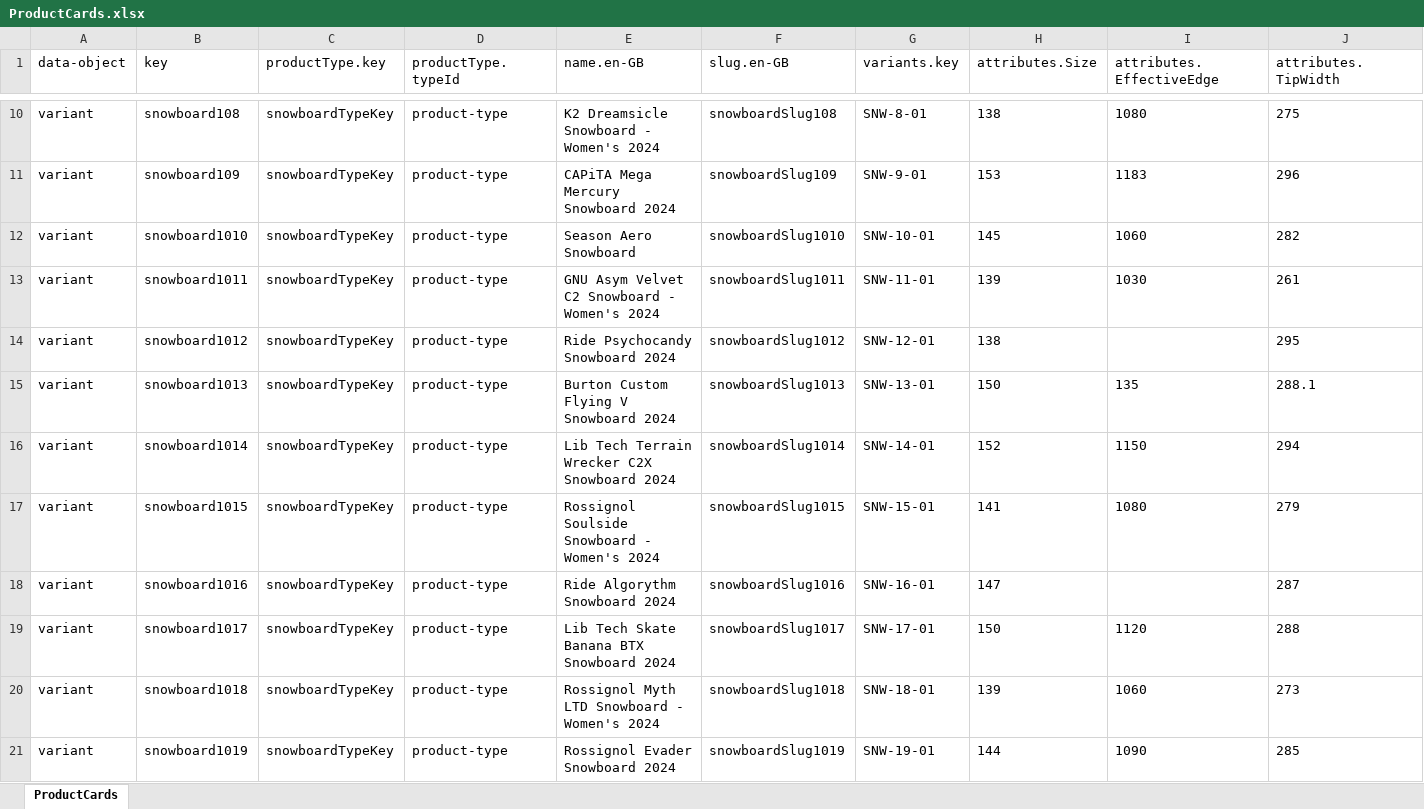
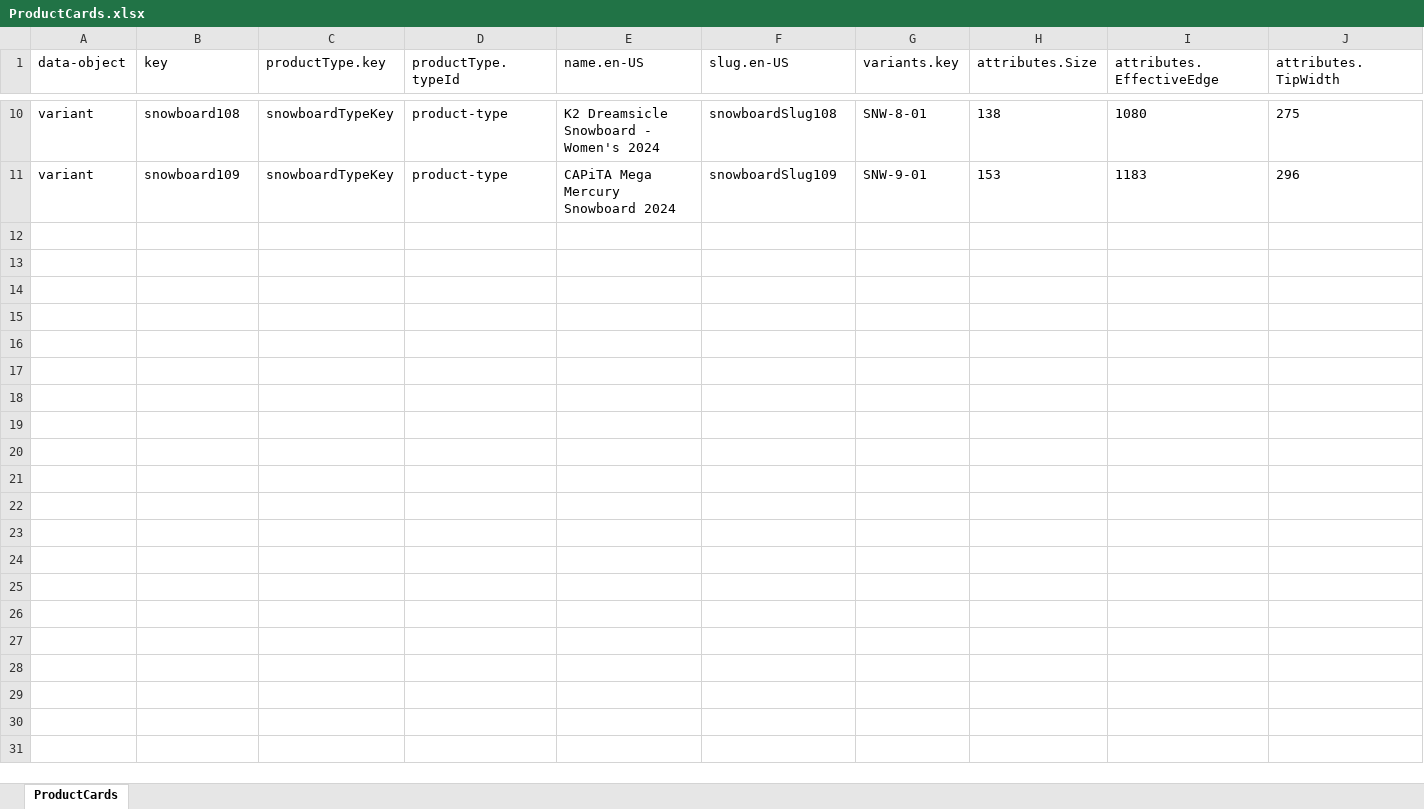
Before and after one commit to ksarise/parser, an Excel workbook: ProductCards.xlsx, sheet ProductCards, drawn as a sheet; only a part is shown, gaps mark what is left out; values as stored, in another font and other column widths than the file's, no borders; rows hold the shown columns only; the diff names each change by its address in the sheet, - before the commit and + after, or states it on an @@ line.

Commit message:
feat: implement massive formated export data  ready for upload

```diff
--- a/ProductCards.xlsx (sheet ProductCards)
+++ b/ProductCards.xlsx (sheet ProductCards)
-E1: name.en-GB
+E1: name.en-US
-F1: slug.en-GB
+F1: slug.en-US
-row 12: variant | snowboard1010 | snowboardTypeKey | product-type | Season Aero Snowboard | snowboardSlug1010 | SNW-10-01 | 145 | 1060 | 282
-row 13: variant | snowboard1011 | snowboardTypeKey | product-type | GNU Asym Velvet C2 Snowboard - Women's 2024 | snowboardSlug1011 | SNW-11-01 | 139 | 1030 | 261
-row 14: variant | snowboard1012 | snowboardTypeKey | product-type | Ride Psychocandy Snowboard 2024 | snowboardSlug1012 | SNW-12-01 | 138 |  | 295
-row 15: variant | snowboard1013 | snowboardTypeKey | product-type | Burton Custom Flying V Snowboard 2024 | snowboardSlug1013 | SNW-13-01 | 150 | 135 | 288.1
-row 16: variant | snowboard1014 | snowboardTypeKey | product-type | Lib Tech Terrain Wrecker C2X Snowboard 2024 | snowboardSlug1014 | SNW-14-01 | 152 | 1150 | 294
-row 17: variant | snowboard1015 | snowboardTypeKey | product-type | Rossignol Soulside Snowboard - Women's 2024 | snowboardSlug1015 | SNW-15-01 | 141 | 1080 | 279
-row 18: variant | snowboard1016 | snowboardTypeKey | product-type | Ride Algorythm Snowboard 2024 | snowboardSlug1016 | SNW-16-01 | 147 |  | 287
-row 19: variant | snowboard1017 | snowboardTypeKey | product-type | Lib Tech Skate Banana BTX Snowboard 2024 | snowboardSlug1017 | SNW-17-01 | 150 | 1120 | 288
-row 20: variant | snowboard1018 | snowboardTypeKey | product-type | Rossignol Myth LTD Snowboard - Women's 2024 | snowboardSlug1018 | SNW-18-01 | 139 | 1060 | 273
-row 21: variant | snowboard1019 | snowboardTypeKey | product-type | Rossignol Evader Snowboard 2024 | snowboardSlug1019 | SNW-19-01 | 144 | 1090 | 285
```
Also changed, not shown: 4 other files.
